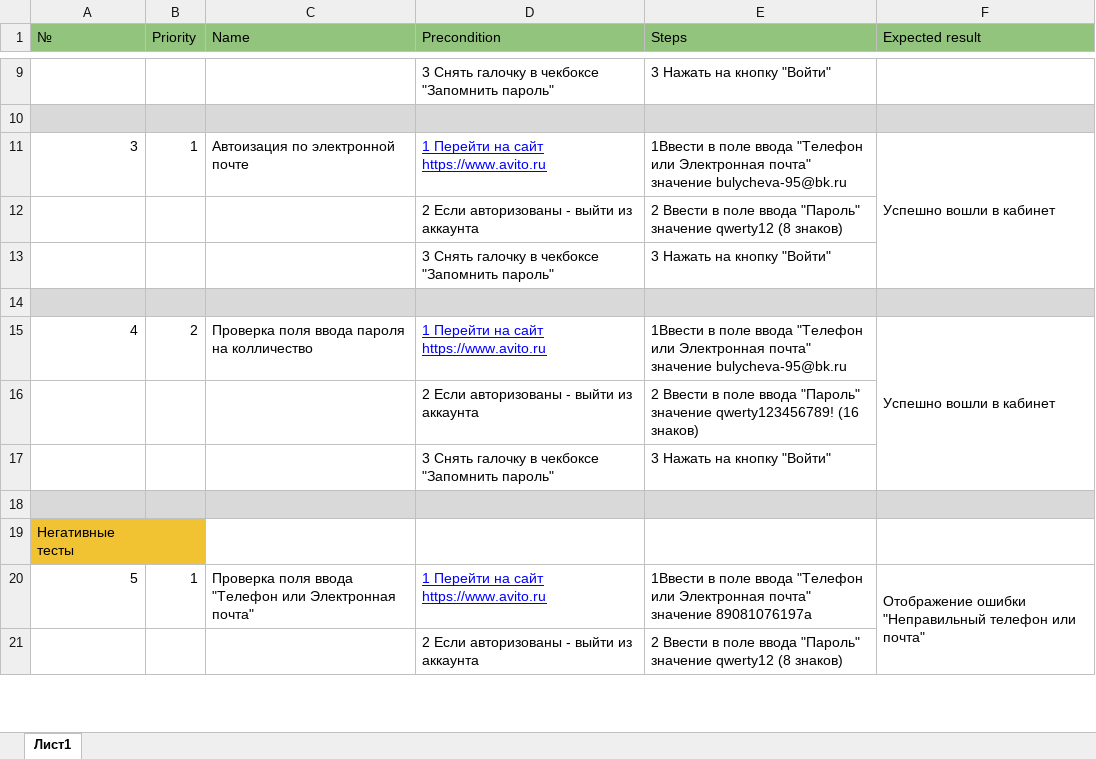
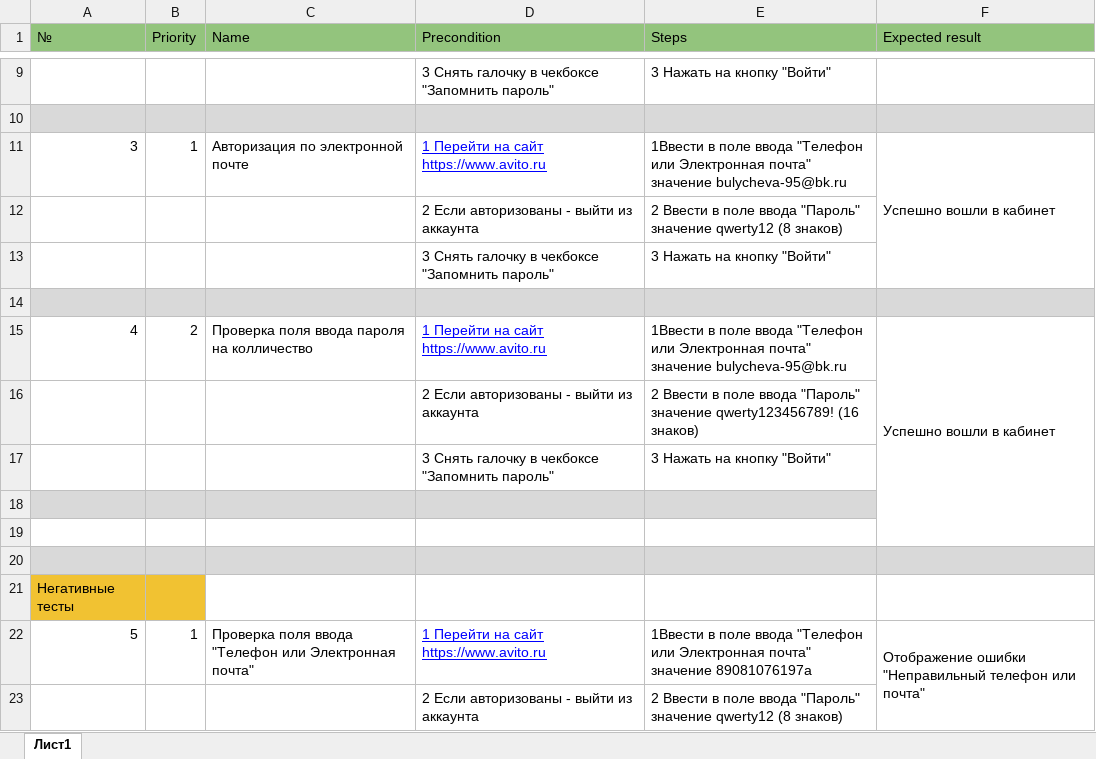
Before and after one commit to nastya-githab/Avito, an Excel workbook: task-3.xlsx, sheet Лист1, drawn as a sheet; only a part is shown, gaps mark what is left out; values as stored, in another font and other column widths than the file's, no borders; the diff covers the shown part only; the diff names each change by its address in the sheet, - before the commit and + after, or states it on an @@ line.

```diff
--- a/task-3.xlsx (sheet Лист1)
+++ b/task-3.xlsx (sheet Лист1)
-C11 (Name): Автоизация по электронной почте
+C11 (Name): Авторизация по электронной почте
+row 18: (empty)
+row 19: (empty)
```
Also changed, not shown: 33 added rows elsewhere in this sheet.
